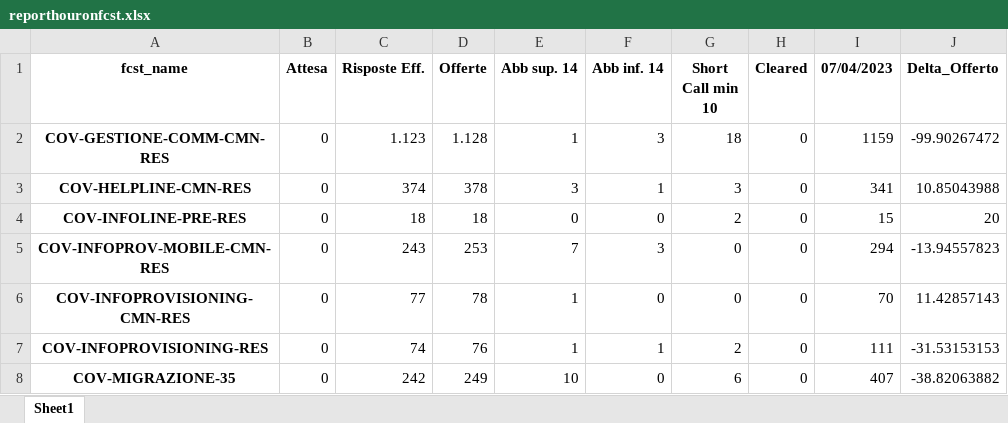
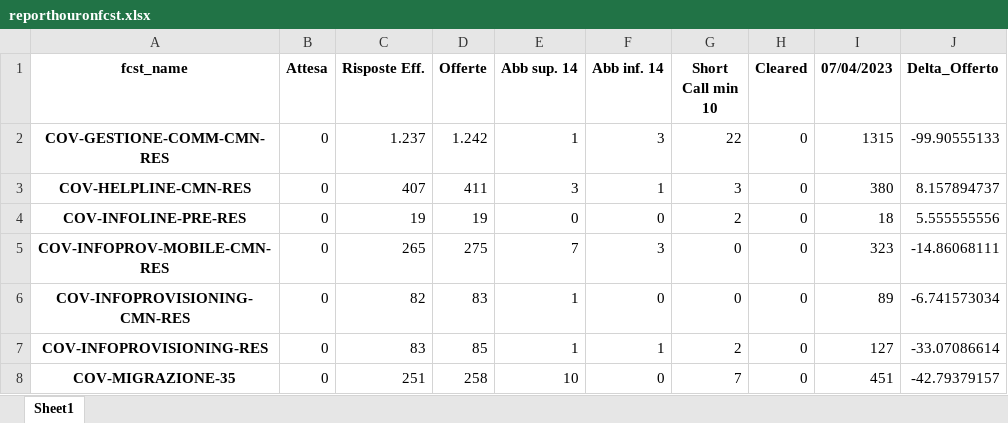
Before and after one commit to lukamath/Cruscotto, an Excel workbook: output/reporthouronfcst.xlsx, sheet Sheet1, drawn as a sheet; only a part is shown; values as stored, in another font and other column widths than the file's, no borders; the diff covers the shown part only; the diff names each change by its address in the sheet, - before the commit and + after, or states it on an @@ line.

```diff
--- a/output/reporthouronfcst.xlsx (sheet Sheet1)
+++ b/output/reporthouronfcst.xlsx (sheet Sheet1)
-C2 (Risposte Eff.): 1.123
+C2 (Risposte Eff.): 1.237
-D2 (Offerte): 1.128
+D2 (Offerte): 1.242
-G2 (Short Call min 10): 18
+G2 (Short Call min 10): 22
-I2 (07/04/2023): 1159
+I2 (07/04/2023): 1315
-J2 (Delta_Offerto): -99.90267472
+J2 (Delta_Offerto): -99.90555133
-C3 (Risposte Eff.): 374
+C3 (Risposte Eff.): 407
-D3 (Offerte): 378
+D3 (Offerte): 411
-I3 (07/04/2023): 341
+I3 (07/04/2023): 380
-J3 (Delta_Offerto): 10.85043988
+J3 (Delta_Offerto): 8.157894737
-C4 (Risposte Eff.): 18
+C4 (Risposte Eff.): 19
-D4 (Offerte): 18
+D4 (Offerte): 19
-I4 (07/04/2023): 15
+I4 (07/04/2023): 18
-J4 (Delta_Offerto): 20
+J4 (Delta_Offerto): 5.555555556
-C5 (Risposte Eff.): 243
+C5 (Risposte Eff.): 265
-D5 (Offerte): 253
+D5 (Offerte): 275
-I5 (07/04/2023): 294
+I5 (07/04/2023): 323
-J5 (Delta_Offerto): -13.94557823
+J5 (Delta_Offerto): -14.86068111
-C6 (Risposte Eff.): 77
+C6 (Risposte Eff.): 82
-D6 (Offerte): 78
+D6 (Offerte): 83
-I6 (07/04/2023): 70
+I6 (07/04/2023): 89
-J6 (Delta_Offerto): 11.42857143
+J6 (Delta_Offerto): -6.741573034
-C7 (Risposte Eff.): 74
+C7 (Risposte Eff.): 83
-D7 (Offerte): 76
+D7 (Offerte): 85
-I7 (07/04/2023): 111
+I7 (07/04/2023): 127
-J7 (Delta_Offerto): -31.53153153
+J7 (Delta_Offerto): -33.07086614
-C8 (Risposte Eff.): 242
+C8 (Risposte Eff.): 251
-D8 (Offerte): 249
+D8 (Offerte): 258
-G8 (Short Call min 10): 6
+G8 (Short Call min 10): 7
-I8 (07/04/2023): 407
+I8 (07/04/2023): 451
-J8 (Delta_Offerto): -38.82063882
+J8 (Delta_Offerto): -42.79379157
```
Also changed, not shown: 51 edited cells elsewhere in this sheet, data_source/code.xlsx, output/reporthouronactivity.xlsx, 18 other files.
